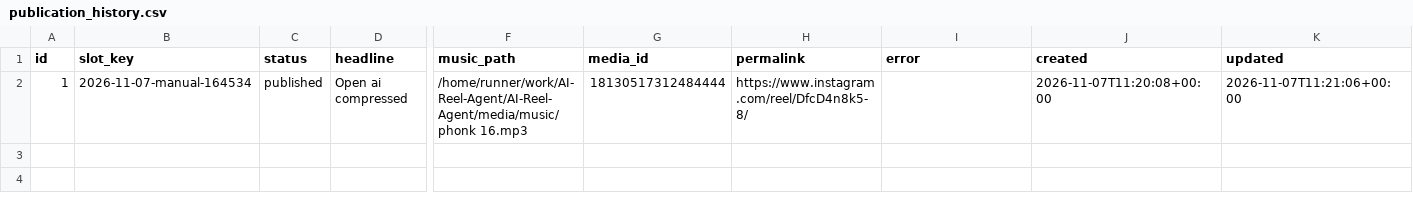
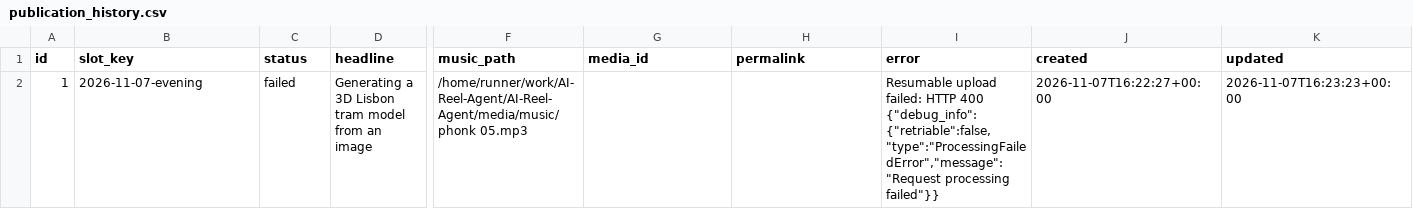
Before and after one commit to harshwardhansharma7005-crypto/AI-Reel-Agent, a CSV file: history/publication_history.csv, drawn as a sheet; only a part is shown, gaps mark what is left out; the diff names each change by its address in the sheet, - before the commit and + after, or states it on an @@ line.

Commit message:
Update publication history [skip ci]

```diff
--- a/history/publication_history.csv
+++ b/history/publication_history.csv
-B2 (slot_key): 2026-11-07-manual-164534
+B2 (slot_key): 2026-11-07-evening
-C2 (status): published
+C2 (status): failed
-D2 (headline): Open ai compressed
+D2 (headline): Generating a 3D Lisbon tram model from an image
-F2 (music_path): /home/runner/work/AI-Reel-Agent/AI-Reel-Agent/media/music/phonk 16.mp3
+F2 (music_path): /home/runner/work/AI-Reel-Agent/AI-Reel-Agent/media/music/phonk 05.mp3
-G2 (media_id): 18130517312484444
+G2 (media_id): (empty)
-H2 (permalink): https://www.instagram.com/reel/DfcD4n8k5-8/
+H2 (permalink): (empty)
-I2 (error): (empty)
+I2 (error): Resumable upload failed: HTTP 400 {"debug_info":{"retriable":false,"type":"ProcessingFailedError","message":"Request processing failed"}}
-J2 (created): 2026-11-07T11:20:08+00:00
+J2 (created): 2026-11-07T16:22:27+00:00
-K2 (updated): 2026-11-07T11:21:06+00:00
+K2 (updated): 2026-11-07T16:23:23+00:00
```
